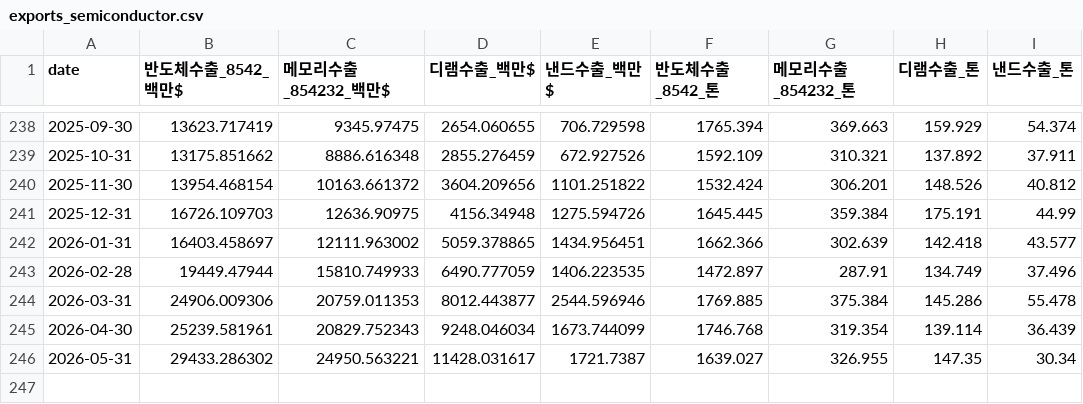
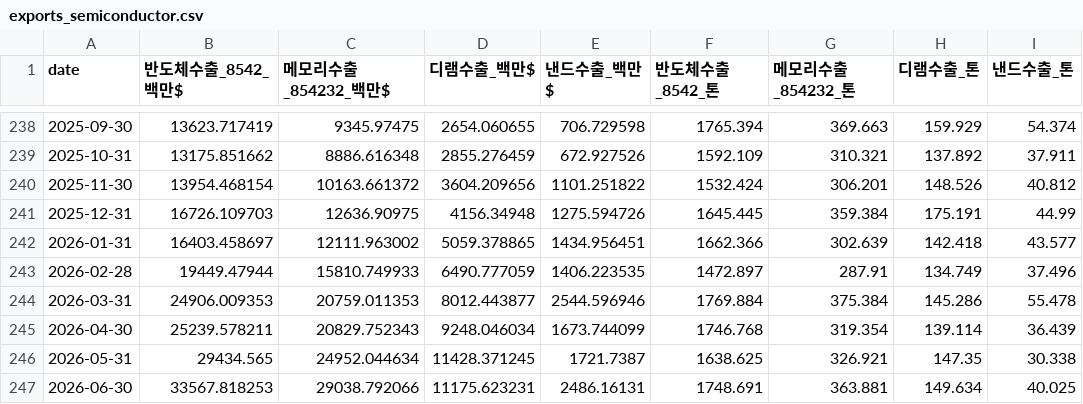
Before and after one commit to ksnap87/memory-cycle-signal, a CSV file: data/raw/exports_semiconductor.csv, drawn as a sheet; only a part is shown, gaps mark what is left out.

```diff
--- a/data/raw/exports_semiconductor.csv
+++ b/data/raw/exports_semiconductor.csv
@@ -243,4 +243,5 @@
 2026-02-28,19449.47944,15810.749933,6490.777059,1406.223535,1472.897,287.91,134.749,37.496
-2026-03-31,24906.009306,20759.011353,8012.443877,2544.596946,1769.885,375.384,145.286,55.478
-2026-04-30,25239.581961,20829.752343,9248.046034,1673.744099,1746.768,319.354,139.114,36.439
-2026-05-31,29433.286302,24950.563221,11428.031617,1721.7387,1639.027,326.955,147.35,30.34
+2026-03-31,24906.009353,20759.011353,8012.443877,2544.596946,1769.884,375.384,145.286,55.478
+2026-04-30,25239.578211,20829.752343,9248.046034,1673.744099,1746.768,319.354,139.114,36.439
+2026-05-31,29434.565,24952.044634,11428.371245,1721.7387,1638.625,326.921,147.35,30.338
+2026-06-30,33567.818253,29038.792066,11175.623231,2486.16131,1748.691,363.881,149.634,40.025
```
Also changed, not shown: data/processed/panel_monthly.csv, data/raw/flows_investor.csv, 2 other files.
